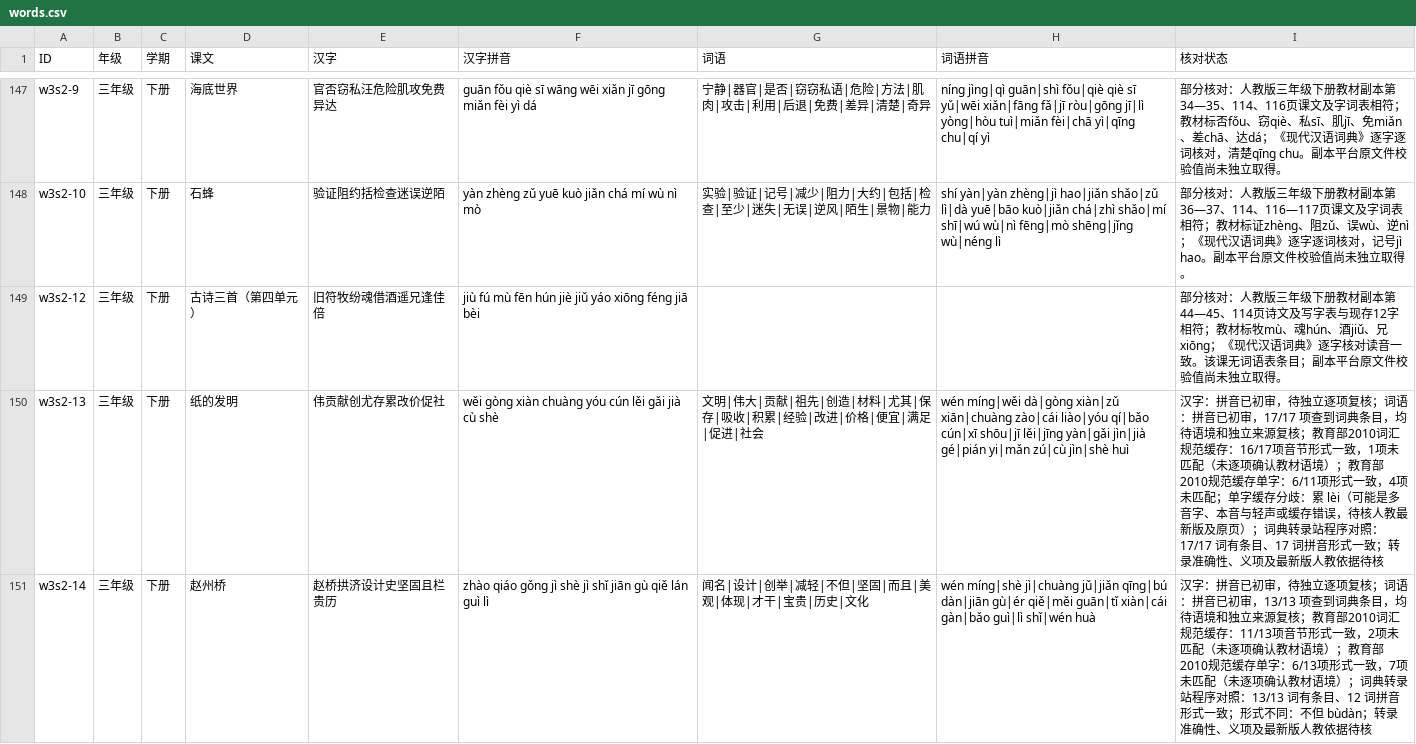
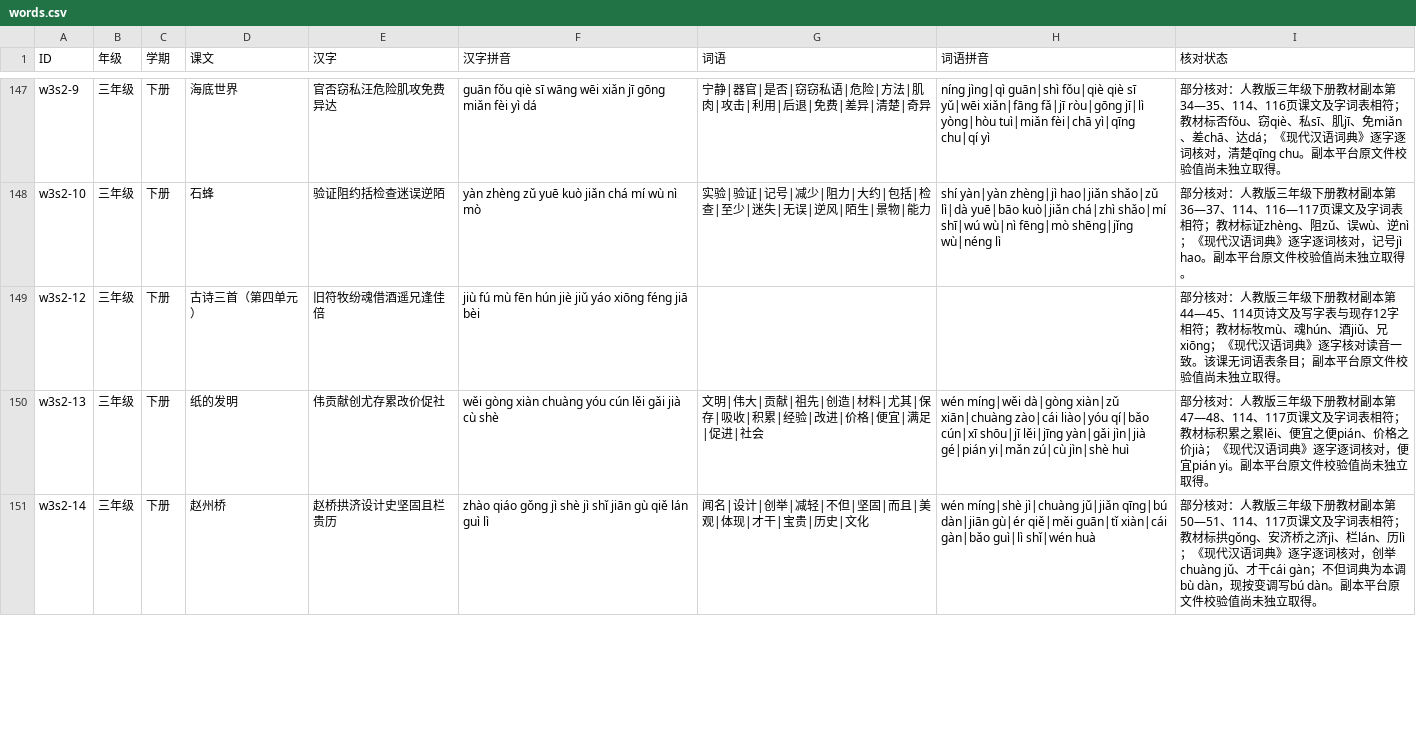
Before and after one commit to meta-learning-lab/rijiyuelei, a CSV file: dist/words.csv, drawn as a sheet; only a part is shown, gaps mark what is left out; the diff covers the shown part only.

Commit message:
核对三年级下册第四单元字词

```diff
--- a/dist/words.csv
+++ b/dist/words.csv
@@ -149,3 +149,3 @@ w3s2-10,三年级,下册,石蜂,验证阻约括检查迷误逆陌,yàn zhèng z
 w3s2-12,三年级,下册,古诗三首（第四单元）,旧符牧纷魂借酒遥兄逢佳倍,jiù fú mù fēn hún jiè jiǔ yáo xiōng féng jiā bèi,,,部分核对：人教版三年级下册教材副本第44—45、114页诗文及写字表与现存12字相符；教材标牧mù、魂hún、酒jiǔ、兄xiōng；《现代汉语词典》逐字核对读音一致。该课无词语表条目；副本平台原文件校验值尚未独立取得。
-w3s2-13,三年级,下册,纸的发明,伟贡献创尤存累改价促社,wěi gòng xiàn chuàng yóu cún lěi gǎi jià cù shè,文明|伟大|贡献|祖先|创造|材料|尤其|保存|吸收|积累|经验|改进|价格|便宜|满足|促进|社会,wén míng|wěi dà|gòng xiàn|zǔ xiān|chuàng zào|cái liào|yóu qí|bǎo cún|xī shōu|jī lěi|jīng yàn|gǎi jìn|jià gé|pián yi|mǎn zú|cù jìn|shè huì,汉字：拼音已初审，待独立逐项复核；词语：拼音已初审，17/17 项查到词典条目，均待语境和独立来源复核；教育部2010词汇规范缓存：16/17项音节形式一致，1项未匹配（未逐项确认教材语境）；教育部2010规范缓存单字：6/11项形式一致，4项未匹配；单字缓存分歧：累 lèi（可能是多音字、本音与轻声或缓存错误，待核人教最新版及原页）；词典转录站程序对照：17/17 词有条目、17 词拼音形式一致；转录准确性、义项及最新版人教依据待核
-w3s2-14,三年级,下册,赵州桥,赵桥拱济设计史坚固且栏贵历,zhào qiáo gǒng jì shè jì shǐ jiān gù qiě lán guì lì,闻名|设计|创举|减轻|不但|坚固|而且|美观|体现|才干|宝贵|历史|文化,wén míng|shè jì|chuàng jǔ|jiǎn qīng|bú dàn|jiān gù|ér qiě|měi guān|tǐ xiàn|cái gàn|bǎo guì|lì shǐ|wén huà,汉字：拼音已初审，待独立逐项复核；词语：拼音已初审，13/13 项查到词典条目，均待语境和独立来源复核；教育部2010词汇规范缓存：11/13项音节形式一致，2项未匹配（未逐项确认教材语境）；教育部2010规范缓存单字：6/13项形式一致，7项未匹配（未逐项确认教材语境）；词典转录站程序对照：13/13 词有条目、12 词拼音形式一致；形式不同：不但 bùdàn；转录准确性、义项及最新版人教依据待核
+w3s2-13,三年级,下册,纸的发明,伟贡献创尤存累改价促社,wěi gòng xiàn chuàng yóu cún lěi gǎi jià cù shè,文明|伟大|贡献|祖先|创造|材料|尤其|保存|吸收|积累|经验|改进|价格|便宜|满足|促进|社会,wén míng|wěi dà|gòng xiàn|zǔ xiān|chuàng zào|cái liào|yóu qí|bǎo cún|xī shōu|jī lěi|jīng yàn|gǎi jìn|jià gé|pián yi|mǎn zú|cù jìn|shè huì,部分核对：人教版三年级下册教材副本第47—48、114、117页课文及字词表相符；教材标积累之累lěi、便宜之便pián、价格之价jià；《现代汉语词典》逐字逐词核对，便宜pián yi。副本平台原文件校验值尚未独立取得。
+w3s2-14,三年级,下册,赵州桥,赵桥拱济设计史坚固且栏贵历,zhào qiáo gǒng jì shè jì shǐ jiān gù qiě lán guì lì,闻名|设计|创举|减轻|不但|坚固|而且|美观|体现|才干|宝贵|历史|文化,wén míng|shè jì|chuàng jǔ|jiǎn qīng|bú dàn|jiān gù|ér qiě|měi guān|tǐ xiàn|cái gàn|bǎo guì|lì shǐ|wén huà,部分核对：人教版三年级下册教材副本第50—51、114、117页课文及字词表相符；教材标拱gǒng、安济桥之济jì、栏lán、历lì；《现代汉语词典》逐字逐词核对，创举chuàng jǔ、才干cái gàn；不但词典为本调bù dàn，现按变调写bú dàn。副本平台原文件校验值尚未独立取得。
```
Also changed, not shown: 1 edited cell elsewhere in this file.
